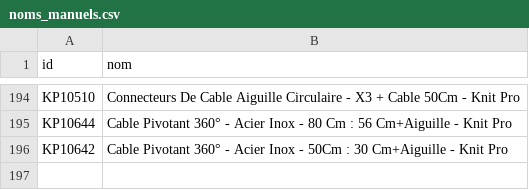
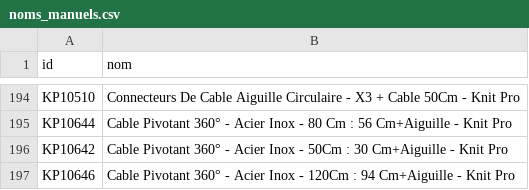
Before and after one commit to leia98nc-code/lagrandemercerie, a CSV file: noms_manuels.csv, drawn as a sheet; only a part is shown, gaps mark what is left out; the diff names each change by its address in the sheet, - before the commit and + after, or states it on an @@ line.

Commit message:
Modification nom KP10646 via back-office

```diff
--- a/noms_manuels.csv
+++ b/noms_manuels.csv
+row 197: KP10646 | Cable Pivotant 360° - Acier Inox - 120Cm : 94 Cm+Aiguille - Knit Pro
```
